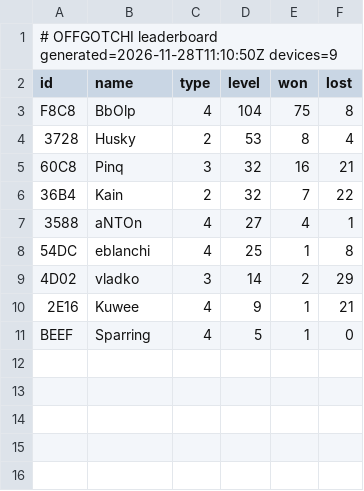
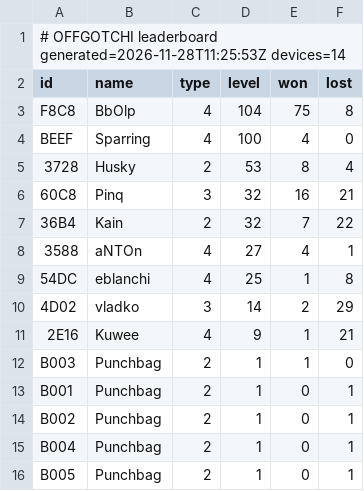
Before and after one commit to kainsamara/addon26, a CSV file: stats.csv, drawn as a sheet.

Commit message:
offgotchi: update leaderboard

```diff
--- a/stats.csv
+++ b/stats.csv
@@ -1,4 +1,5 @@
-# OFFGOTCHI leaderboard  generated=2026-11-28T11:10:50Z  devices=9
+# OFFGOTCHI leaderboard  generated=2026-11-28T11:25:53Z  devices=14
 id,name,type,level,won,lost
 F8C8,BbOlp,4,104,75,8
+BEEF,Sparring,4,100,4,0
 3728,Husky,2,53,8,4
@@ -10,2 +11,6 @@ F8C8,BbOlp,4,104,75,8
 2E16,Kuwee,4,9,1,21
-BEEF,Sparring,4,5,1,0
+B003,Punchbag,2,1,1,0
+B001,Punchbag,2,1,0,1
+B002,Punchbag,2,1,0,1
+B004,Punchbag,2,1,0,1
+B005,Punchbag,2,1,0,1
```
